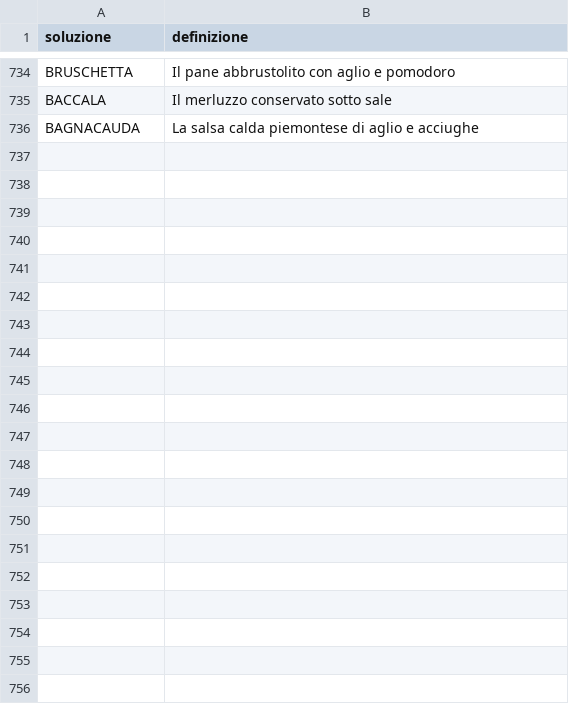
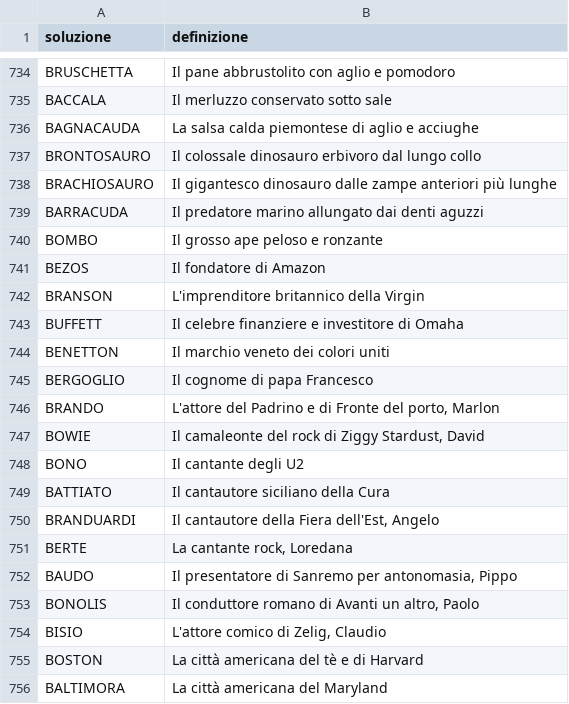
Before and after one commit to agea/cruciverba, a CSV file: voci/B.csv, drawn as a sheet; only a part is shown, gaps mark what is left out.

```diff
--- a/voci/B.csv
+++ b/voci/B.csv
@@ -736 +736,21 @@ BACCALA,Il merluzzo conservato sotto sale
 BAGNACAUDA,La salsa calda piemontese di aglio e acciughe
+BRONTOSAURO,Il colossale dinosauro erbivoro dal lungo collo
+BRACHIOSAURO,Il gigantesco dinosauro dalle zampe anteriori più lunghe
+BARRACUDA,Il predatore marino allungato dai denti aguzzi
+BOMBO,Il grosso ape peloso e ronzante
+BEZOS,Il fondatore di Amazon
+BRANSON,L'imprenditore britannico della Virgin
+BUFFETT,Il celebre finanziere e investitore di Omaha
+BENETTON,Il marchio veneto dei colori uniti
+BERGOGLIO,Il cognome di papa Francesco
+BRANDO,"L'attore del Padrino e di Fronte del porto, Marlon"
+BOWIE,"Il camaleonte del rock di Ziggy Stardust, David"
+BONO,Il cantante degli U2
+BATTIATO,Il cantautore siciliano della Cura
+BRANDUARDI,"Il cantautore della Fiera dell'Est, Angelo"
+BERTE,"La cantante rock, Loredana"
+BAUDO,"Il presentatore di Sanremo per antonomasia, Pippo"
+BONOLIS,"Il conduttore romano di Avanti un altro, Paolo"
+BISIO,"L'attore comico di Zelig, Claudio"
+BOSTON,La città americana del tè e di Harvard
+BALTIMORA,La città americana del Maryland
```
Also changed, not shown: voci/A.csv, voci/C.csv, 19 other files.
